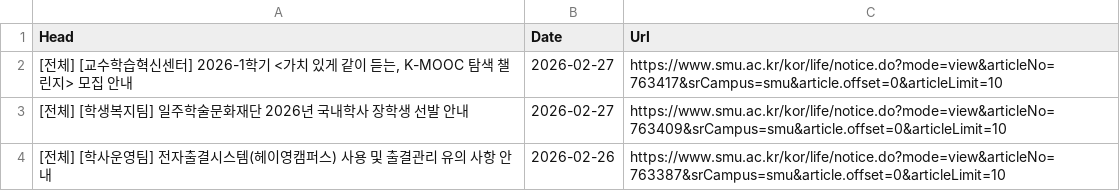
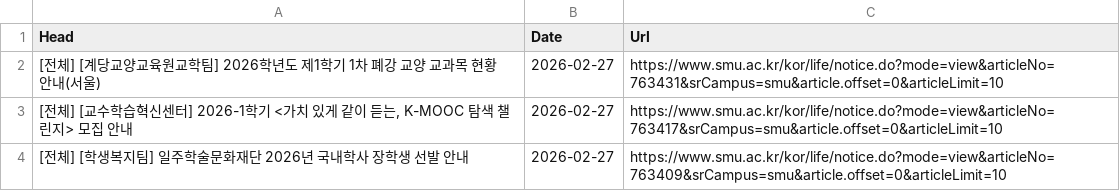
Before and after one commit to sondg921/SMU_Notice, a CSV file: notice.csv, drawn as a sheet; only a part is shown; the shorter side is filled out with more unchanged rows; the diff names each change by its address in the sheet, - before the commit and + after, or states it on an @@ line.

```diff
--- a/notice.csv
+++ b/notice.csv
+row 2: [전체] [계당교양교육원교학팀] 2026학년도 제1학기 1차 폐강 교양 교과목 현황 안내(서울) | 2026-02-27 | https://www.smu.ac.kr/kor/life/notice.do?mode=view&articleNo=763431&srCampus=smu&article.offset=0&articleLimit=10
```
Also changed, not shown: 1 other file.
